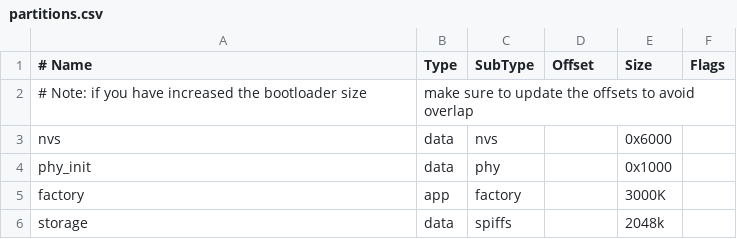
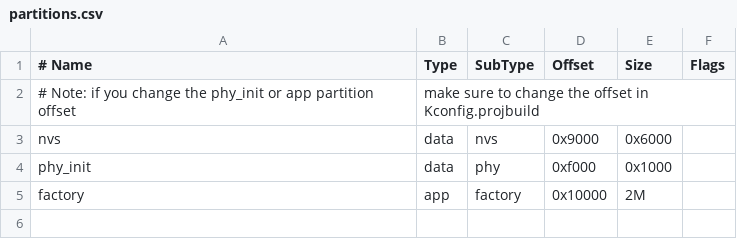
Before and after one commit to helywin/esp32_weather, a CSV file: partitions.csv, drawn as a sheet.

```diff
--- a/partitions.csv
+++ b/partitions.csv
@@ -1,6 +1,5 @@
 # Name,   Type, SubType, Offset,  Size, Flags
-# Note: if you have increased the bootloader size, make sure to update the offsets to avoid overlap
-nvs,      data, nvs,     ,        0x6000,
-phy_init, data, phy,     ,        0x1000,
-factory,  app,  factory, ,        3000K,
-storage,  data, spiffs,  ,        2048k,
+# Note: if you change the phy_init or app partition offset, make sure to change the offset in Kconfig.projbuild
+nvs,      data, nvs,     0x9000,  0x6000,
+phy_init, data, phy,     0xf000,  0x1000,
+factory,  app,  factory, 0x10000, 2M,
```
Also changed, not shown: 5 other files.
